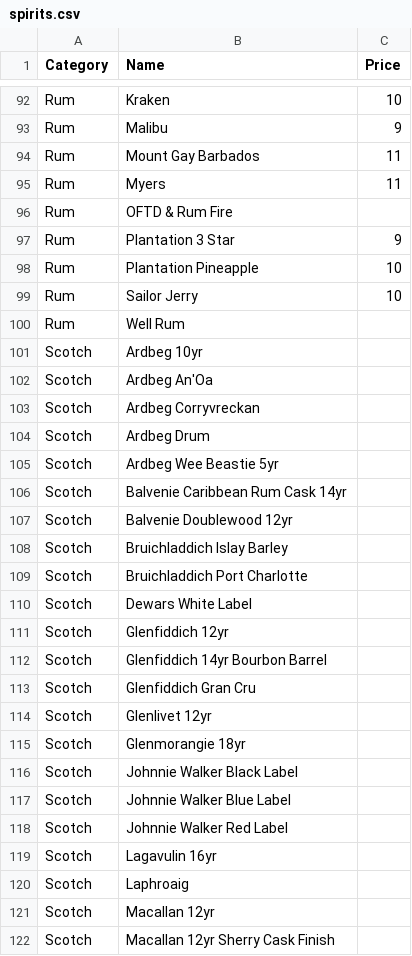
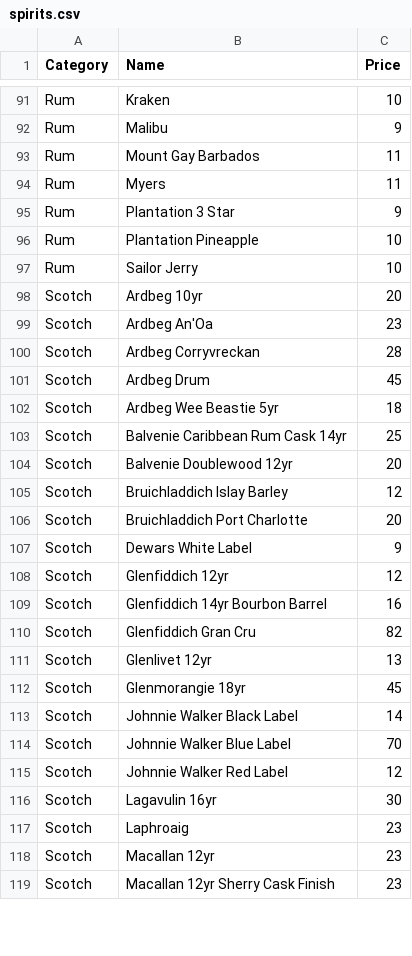
Before and after one commit to kjiwa/belltownpizza, a CSV file: _data/spirits.csv, drawn as a sheet; only a part is shown, gaps mark what is left out; the diff covers the shown part only.

Commit message:
Add scotch prices and remove well spirits

```diff
--- a/_data/spirits.csv
+++ b/_data/spirits.csv
@@ -95,3 +94,2 @@ Rum,Mount Gay Barbados,11
 Rum,Myers,11
-Rum,OFTD & Rum Fire,
 Rum,Plantation 3 Star,9
@@ -99,24 +97,23 @@ Rum,Plantation Pineapple,10
 Rum,Sailor Jerry,10
-Rum,Well Rum,
-Scotch,Ardbeg 10yr,
-Scotch,Ardbeg An'Oa,
-Scotch,Ardbeg Corryvreckan,
-Scotch,Ardbeg Drum,
-Scotch,Ardbeg Wee Beastie 5yr,
-Scotch,Balvenie Caribbean Rum Cask 14yr,
-Scotch,Balvenie Doublewood 12yr,
-Scotch,Bruichladdich Islay Barley,
-Scotch,Bruichladdich Port Charlotte,
-Scotch,Dewars White Label,
-Scotch,Glenfiddich 12yr,
-Scotch,Glenfiddich 14yr Bourbon Barrel,
-Scotch,Glenfiddich Gran Cru,
-Scotch,Glenlivet 12yr,
-Scotch,Glenmorangie 18yr,
-Scotch,Johnnie Walker Black Label,
-Scotch,Johnnie Walker Blue Label,
-Scotch,Johnnie Walker Red Label,
-Scotch,Lagavulin 16yr,
-Scotch,Laphroaig,
-Scotch,Macallan 12yr,
-Scotch,Macallan 12yr Sherry Cask Finish,
+Scotch,Ardbeg 10yr,20
+Scotch,Ardbeg An'Oa,23
+Scotch,Ardbeg Corryvreckan,28
+Scotch,Ardbeg Drum,45
+Scotch,Ardbeg Wee Beastie 5yr,18
+Scotch,Balvenie Caribbean Rum Cask 14yr,25
+Scotch,Balvenie Doublewood 12yr,20
+Scotch,Bruichladdich Islay Barley,12
+Scotch,Bruichladdich Port Charlotte,20
+Scotch,Dewars White Label,9
+Scotch,Glenfiddich 12yr,12
+Scotch,Glenfiddich 14yr Bourbon Barrel,16
+Scotch,Glenfiddich Gran Cru,82
+Scotch,Glenlivet 12yr,13
+Scotch,Glenmorangie 18yr,45
+Scotch,Johnnie Walker Black Label,14
+Scotch,Johnnie Walker Blue Label,70
+Scotch,Johnnie Walker Red Label,12
+Scotch,Lagavulin 16yr,30
+Scotch,Laphroaig,23
+Scotch,Macallan 12yr,23
+Scotch,Macallan 12yr Sherry Cask Finish,23
```
Also changed, not shown: 3 removed rows and 2 edited cells elsewhere in this file, 1 other file.
